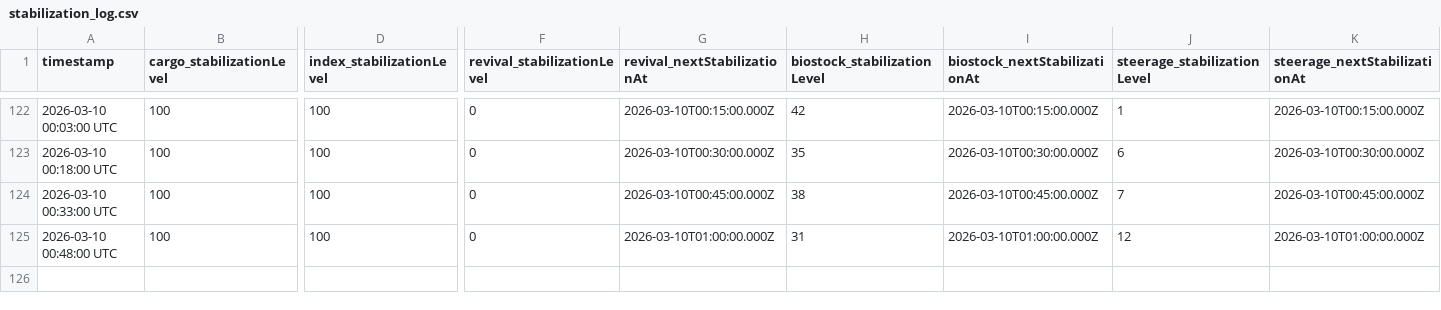
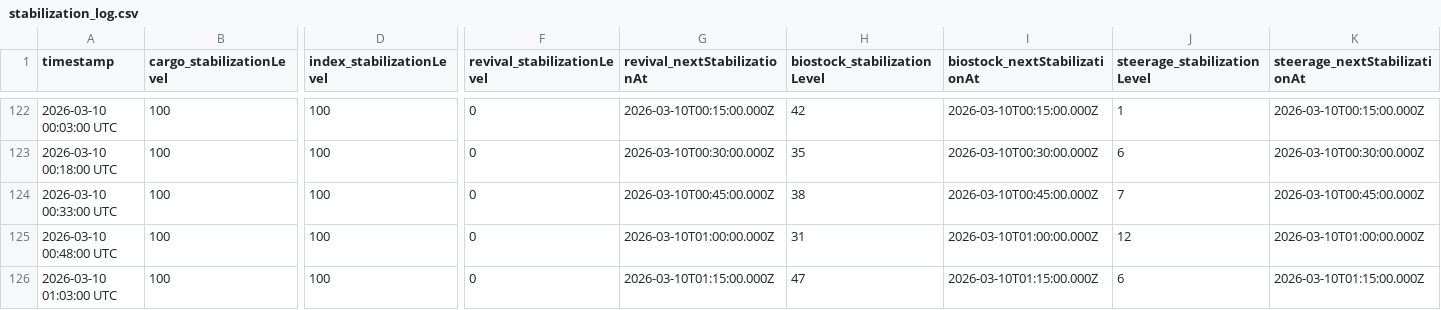
Before and after one commit to CrowdTypical/Marathon-arg, a CSV file: stabilization_log.csv, drawn as a sheet; only a part is shown, gaps mark what is left out; rows hold the shown columns only; the diff names each change by its address in the sheet, - before the commit and + after, or states it on an @@ line.

Commit message:
Data update 2026-03-10 01:03:00 UTC

```diff
--- a/stabilization_log.csv
+++ b/stabilization_log.csv
+row 126: 2026-03-10 01:03:00 UTC | 100 | 100 | 0 | 2026-03-10T01:15:00.000Z | 47 | 2026-03-10T01:15:00.000Z | 6 | 2026-03-10T01:15:00.000Z
```
Also changed, not shown: state_log.csv.
